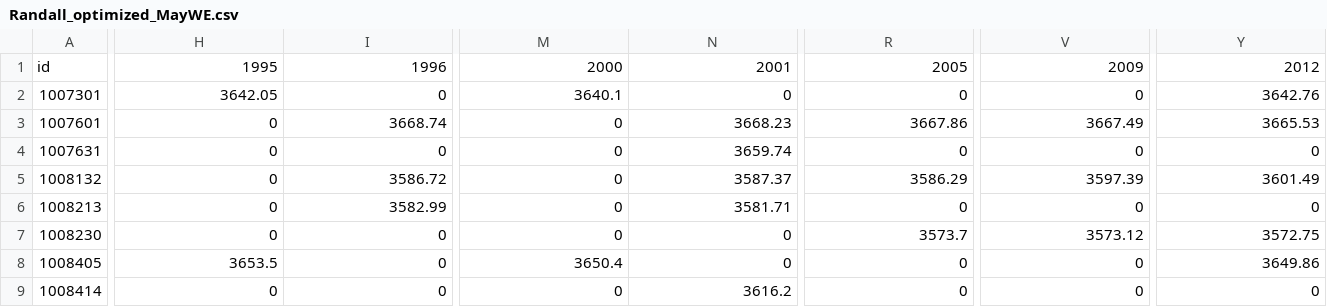
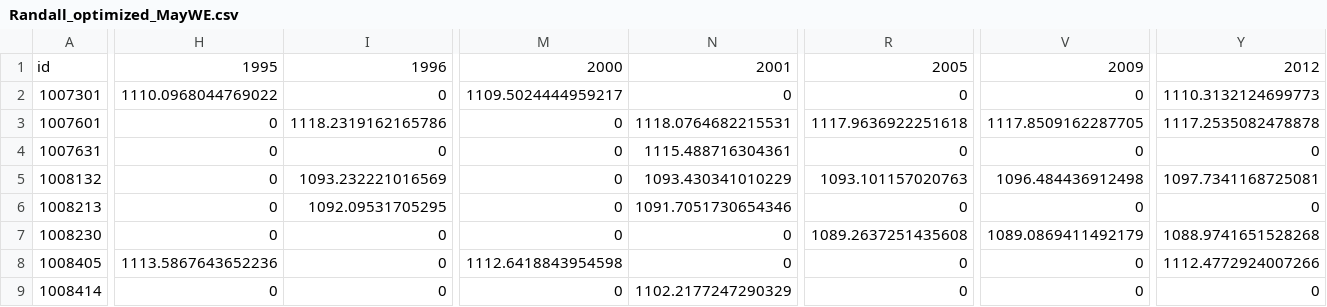
Before and after one commit to lvrg12/WaterElevation, a CSV file: Assets/Resources/Randall_optimized_MayWE.csv, drawn as a sheet; only a part is shown, gaps mark what is left out; the diff covers the shown part only; the diff names each change by its address in the sheet, - before the commit and + after, or states it on an @@ line.

```diff
--- a/Assets/Resources/Randall_optimized_MayWE.csv
+++ b/Assets/Resources/Randall_optimized_MayWE.csv
-H2: 3642.05
+H2: 1110.0968044769022
-M2: 3640.1
+M2: 1109.5024444959217
-Y2: 3642.76
+Y2: 1110.3132124699773
-I3: 3668.74
+I3: 1118.2319162165786
-N3: 3668.23
+N3: 1118.0764682215531
-R3: 3667.86
+R3: 1117.9636922251618
-V3: 3667.49
+V3: 1117.8509162287705
-Y3: 3665.53
+Y3: 1117.2535082478878
-N4: 3659.74
+N4: 1115.488716304361
-I5: 3586.72
+I5: 1093.232221016569
-N5: 3587.37
+N5: 1093.430341010229
-R5: 3586.29
+R5: 1093.101157020763
-V5: 3597.39
+V5: 1096.484436912498
-Y5: 3601.49
+Y5: 1097.7341168725081
-I6: 3582.99
+I6: 1092.09531705295
-N6: 3581.71
+N6: 1091.7051730654346
-R7: 3573.7
+R7: 1089.2637251435608
-V7: 3573.12
+V7: 1089.0869411492179
-Y7: 3572.75
+Y7: 1088.9741651528268
-H8: 3653.5
+H8: 1113.5867643652236
-M8: 3650.4
+M8: 1112.6418843954598
-Y8: 3649.86
+Y8: 1112.4772924007266
-N9: 3616.2
+N9: 1102.2177247290329
```
Also changed, not shown: 132 edited cells elsewhere in this file, Assets/Resources/Dawson_optimized_MayWE.csv, Assets/Resources/Hale_optimized_MayWE.csv, 24 other files.
